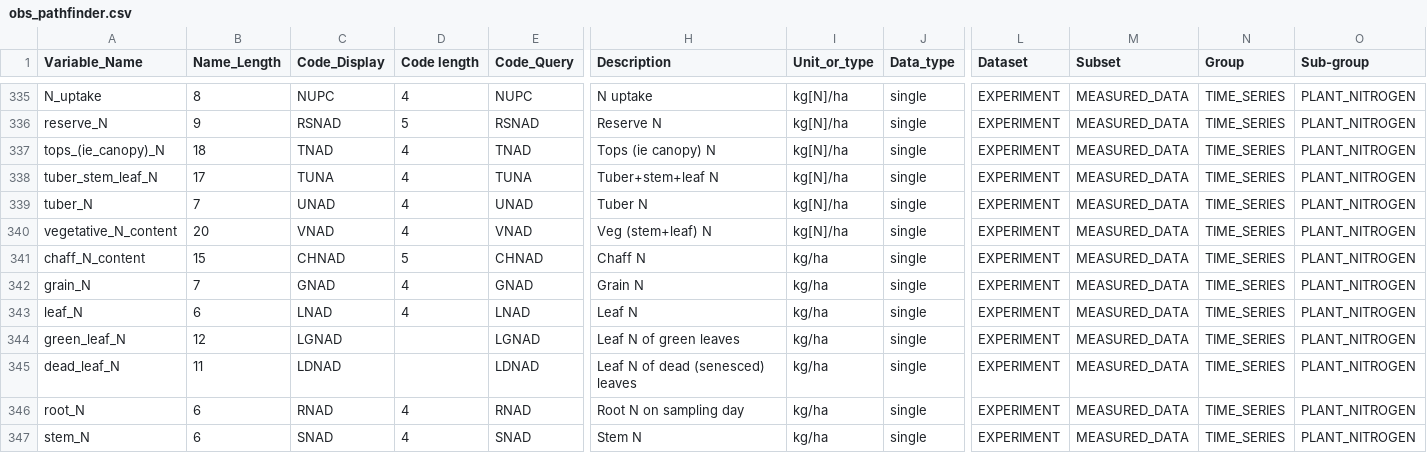
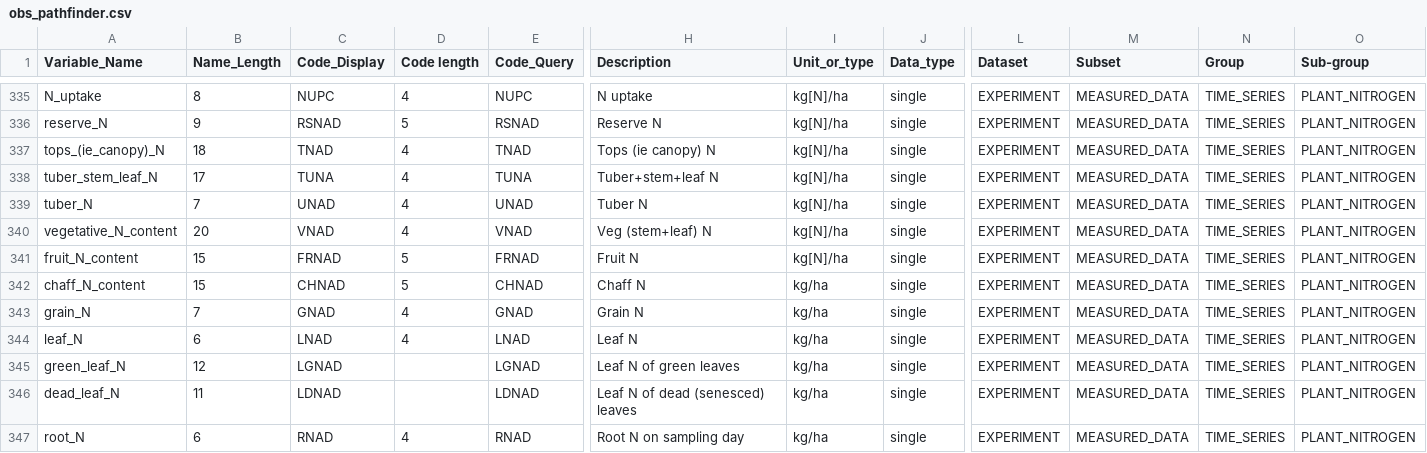
Before and after one commit to agmip/ace-core, a CSV file: src/main/resources/obs_pathfinder.csv, drawn as a sheet; only a part is shown, gaps mark what is left out; the shorter side is filled out with more unchanged rows; rows hold the shown columns only; the diff names each change by its address in the sheet, - before the commit and + after, or states it on an @@ line.

```diff
--- a/src/main/resources/obs_pathfinder.csv
+++ b/src/main/resources/obs_pathfinder.csv
+row 341: fruit_N_content | 15 | FRNAD | 5 | FRNAD | Fruit N | kg[N]/ha | single | EXPERIMENT | MEASURED_DATA | TIME_SERIES | PLANT_NITROGEN
```
Also changed, not shown: src/main/resources/crop_codes.csv, src/main/resources/pathfinder.csv, 1 other file.
